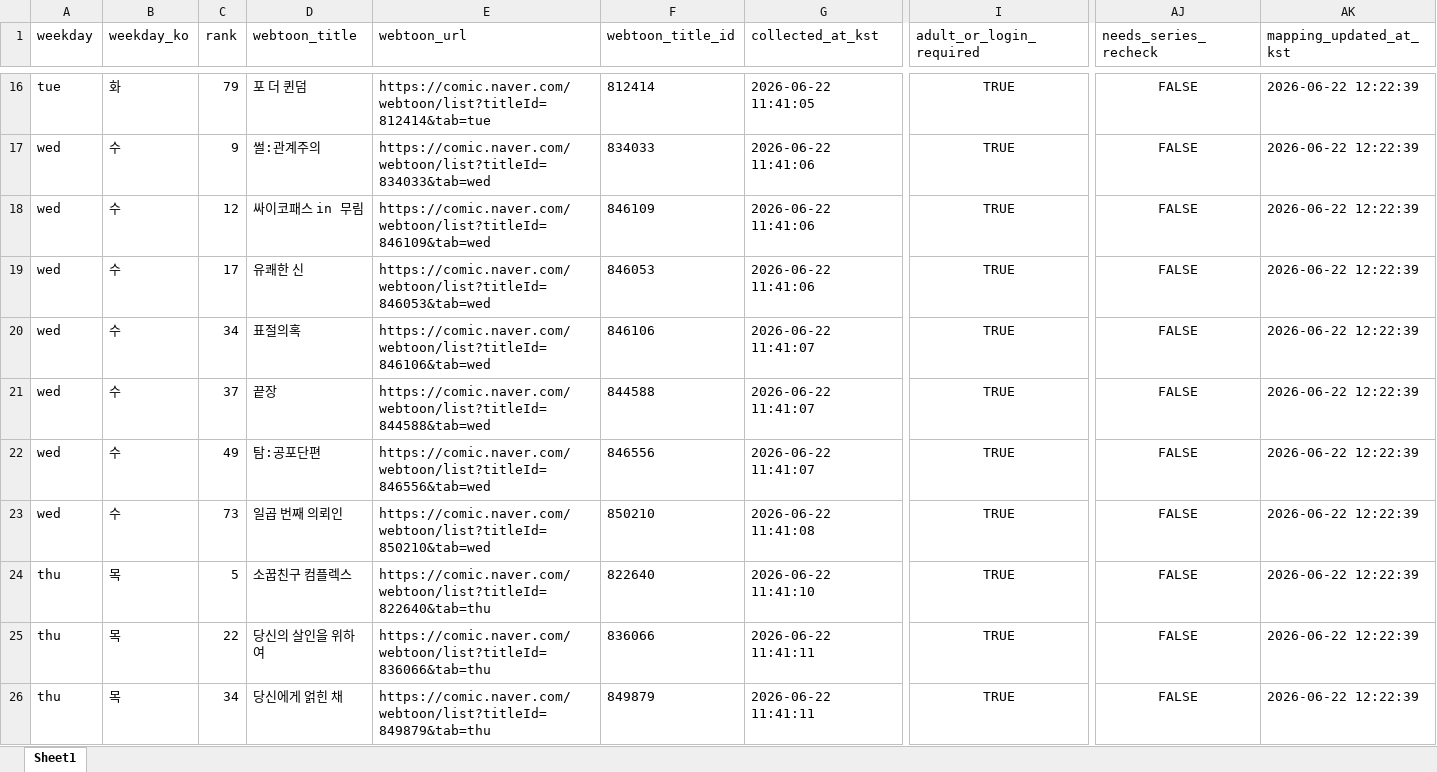
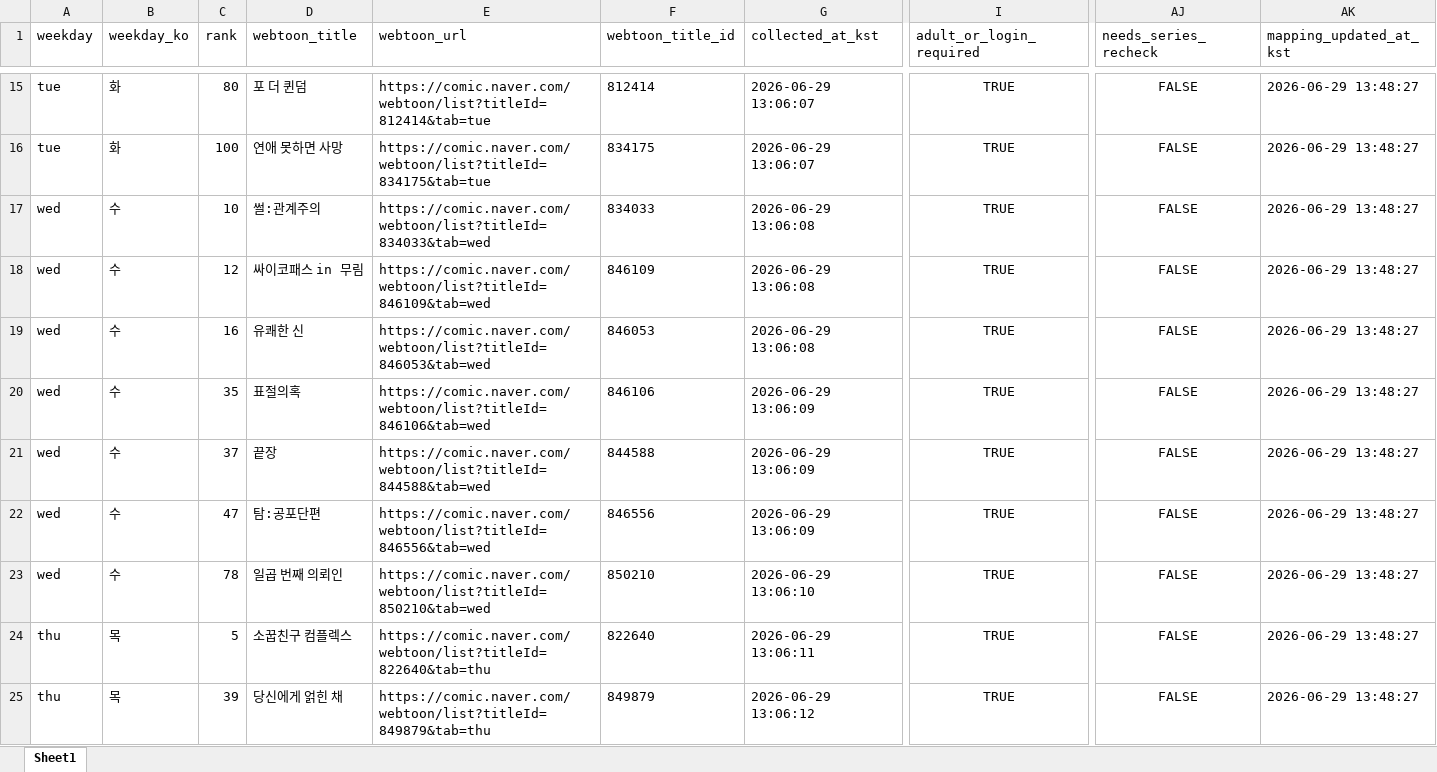
Before and after one commit to johnlee211/web_dash1, an Excel workbook: data/adult_login_required_webtoons_v2.xlsx, sheet Sheet1, drawn as a sheet; only a part is shown, gaps mark what is left out; values as stored, in another font and other column widths than the file's, no borders; removed rows and columns are numbered as before the commit, all else as after; rows hold the shown columns only; the diff covers the shown part only; the diff names each change by its address in the sheet, - before the commit and + after, or states it on an @@ line.

```diff
--- a/data/adult_login_required_webtoons_v2.xlsx (sheet Sheet1)
+++ b/data/adult_login_required_webtoons_v2.xlsx (sheet Sheet1)
-C15 (rank): 79
+C15 (rank): 80
-G15 (collected_at_kst): 2026-06-22 11:41:05
+G15 (collected_at_kst): 2026-06-29 13:06:07
-AK15 (mapping_updated_at_kst): 2026-06-22 12:22:39
+AK15 (mapping_updated_at_kst): 2026-06-29 13:48:27
+row 16: tue | 화 | 100 | 연애 못하면 사망 | https://comic.naver.com/webtoon/list?titleId=834175&tab=tue | 834175 | 2026-06-29 13:06:07 | TRUE | FALSE | 2026-06-29 13:48:27
-C17 (rank): 9
+C17 (rank): 10
-G17:G19 (collected_at_kst): 2026-06-22 11:41:06
+G17:G19 (collected_at_kst): 2026-06-29 13:06:08
-AK17:AK24 (mapping_updated_at_kst): 2026-06-22 12:22:39
+AK17:AK24 (mapping_updated_at_kst): 2026-06-29 13:48:27
-C19 (rank): 17
+C19 (rank): 16
-C20 (rank): 34
+C20 (rank): 35
-G20:G22 (collected_at_kst): 2026-06-22 11:41:07
+G20:G22 (collected_at_kst): 2026-06-29 13:06:09
-C22 (rank): 49
+C22 (rank): 47
-C23 (rank): 73
+C23 (rank): 78
-G23 (collected_at_kst): 2026-06-22 11:41:08
+G23 (collected_at_kst): 2026-06-29 13:06:10
-G24 (collected_at_kst): 2026-06-22 11:41:10
+G24 (collected_at_kst): 2026-06-29 13:06:11
-row 25: thu | 목 | 22 | 당신의 살인을 위하여 | https://comic.naver.com/webtoon/list?titleId=836066&tab=thu | 836066 | 2026-06-22 11:41:11 | TRUE | FALSE | 2026-06-22 12:22:39
-C25 (rank): 34
+C25 (rank): 39
-G25 (collected_at_kst): 2026-06-22 11:41:11
+G25 (collected_at_kst): 2026-06-29 13:06:12
-AK25 (mapping_updated_at_kst): 2026-06-22 12:22:39
+AK25 (mapping_updated_at_kst): 2026-06-29 13:48:27
```
Also changed, not shown: 2 added rows, 1 removed row and 127 edited cells elsewhere in this sheet, data/naver_webtoon_series_mapping_duplicate_rows.xlsx, data/naver_webtoon_series_productNo_mapping_previous.xlsx, 9 other files.
